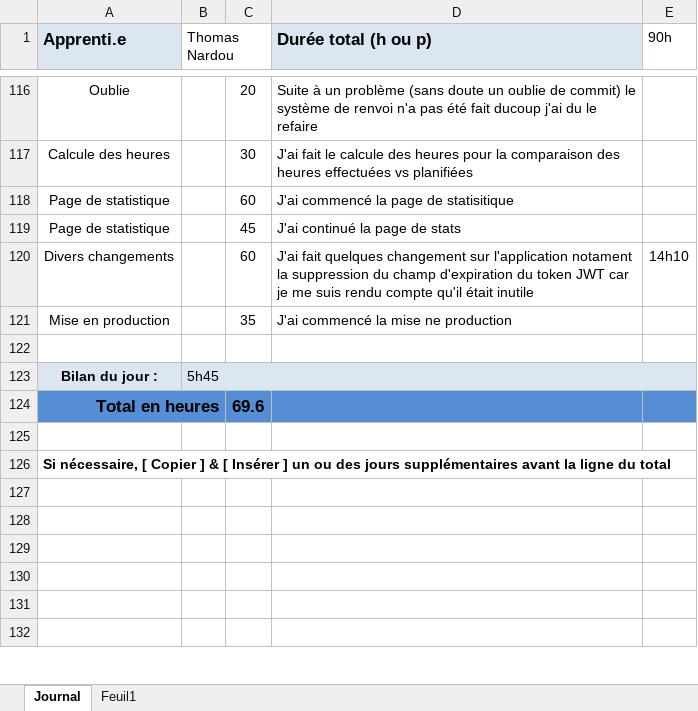
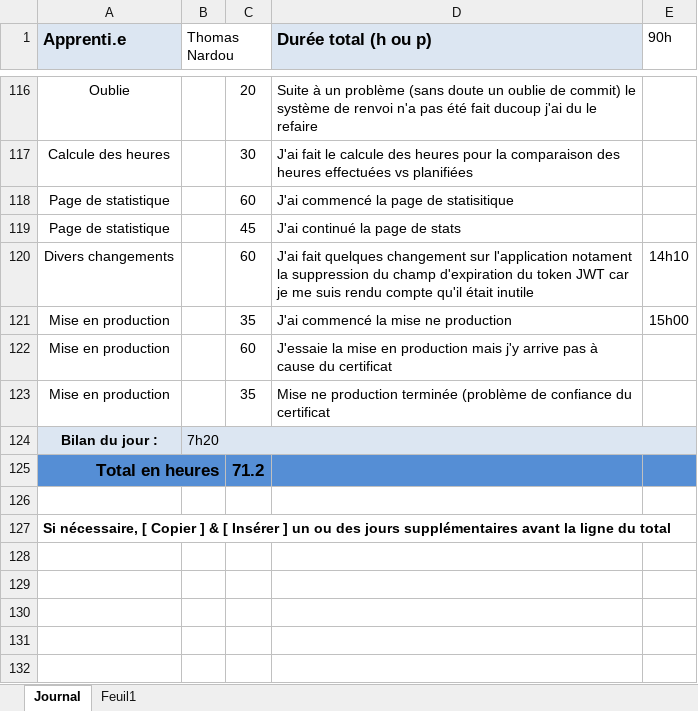
Before and after one commit to ThomNardou/Agora, an Excel workbook: Doc/ThomNardou-JDT.xlsx, sheet Journal, drawn as a sheet; only a part is shown, gaps mark what is left out; the shorter side is filled out with more unchanged rows; values as stored, in another font and other column widths than the file's, no borders; addresses are those after the commit; the diff names each change by its address in the sheet, - before the commit and + after, or states it on an @@ line.

```diff
--- a/Doc/ThomNardou-JDT.xlsx (sheet Journal)
+++ b/Doc/ThomNardou-JDT.xlsx (sheet Journal)
-E121 (90h): (empty)
+E121 (90h): 15h00
-row 122: (empty)
+row 122: Mise en production |  | 60 | J'essaie la mise en production mais j'y arrive pas à cause du certificat
+row 123: Mise en production |  | 35 | Mise ne production terminée (problème de confiance du certificat
-B124 (Thomas Nardou): 5h45
+B124 (Thomas Nardou): 7h20
-C125: 69.6
+C125: 71.2
```
Also changed, not shown: 2 other files.
